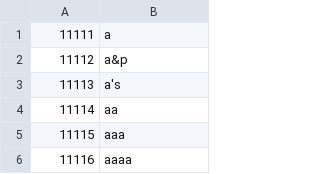
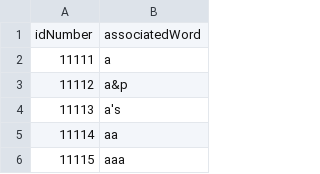
Before and after one commit to burrwebb/diceware, a CSV file: dicewareList.csv, drawn as a sheet; only a part is shown; the shorter side is filled out with more unchanged rows.

Commit message:
debugging

```diff
--- a/dicewareList.csv
+++ b/dicewareList.csv
@@ -1 +1,2 @@
+idNumber,associatedWord
 11111,a
```
